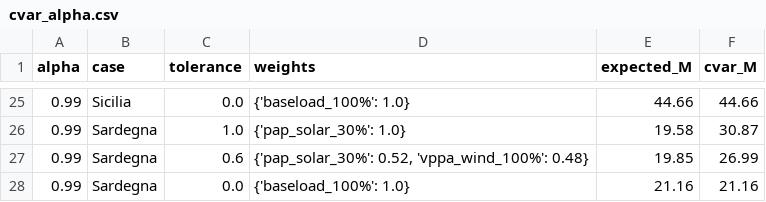
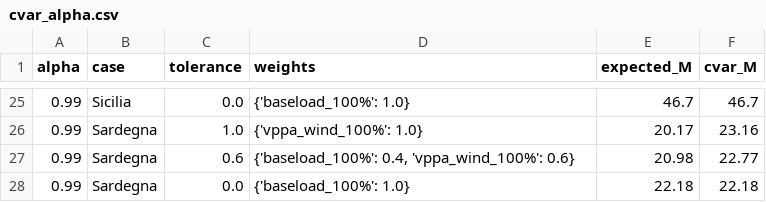
Before and after one commit to SristyKala1/ppa_selection_italy, a CSV file: analysis/cvar_alpha.csv, drawn as a sheet; only a part is shown, gaps mark what is left out; the diff covers the shown part only.

```diff
--- a/analysis/cvar_alpha.csv
+++ b/analysis/cvar_alpha.csv
@@ -25,4 +25,4 @@ alpha,case,tolerance,weights,expected_M,cvar_M
-0.99,Sicilia,0.0,{'baseload_100%': 1.0},44.66,44.66
-0.99,Sardegna,1.0,{'pap_solar_30%': 1.0},19.58,30.87
-0.99,Sardegna,0.6,"{'pap_solar_30%': 0.52, 'vppa_wind_100%': 0.48}",19.85,26.99
-0.99,Sardegna,0.0,{'baseload_100%': 1.0},21.16,21.16
+0.99,Sicilia,0.0,{'baseload_100%': 1.0},46.7,46.7
+0.99,Sardegna,1.0,{'vppa_wind_100%': 1.0},20.17,23.16
+0.99,Sardegna,0.6,"{'baseload_100%': 0.4, 'vppa_wind_100%': 0.6}",20.98,22.77
+0.99,Sardegna,0.0,{'baseload_100%': 1.0},22.18,22.18
```
Also changed, not shown: 64 edited cells elsewhere in this file, analysis/benchmark_no_shocks.csv, analysis/cvar_limit.csv, 8 other files.
